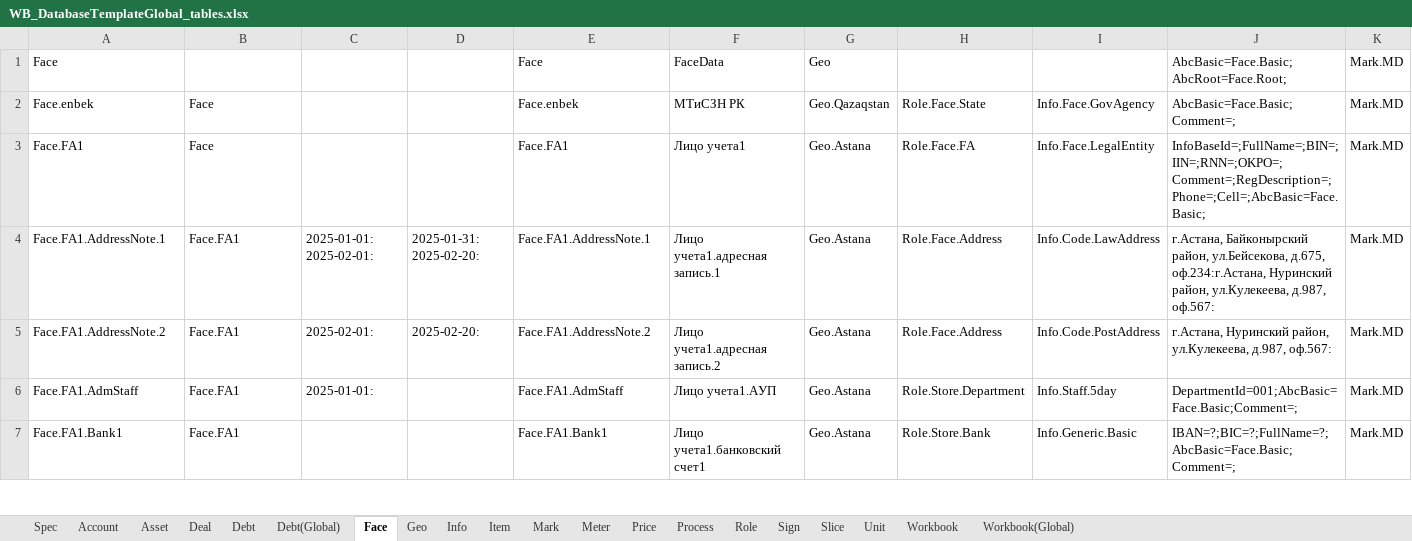
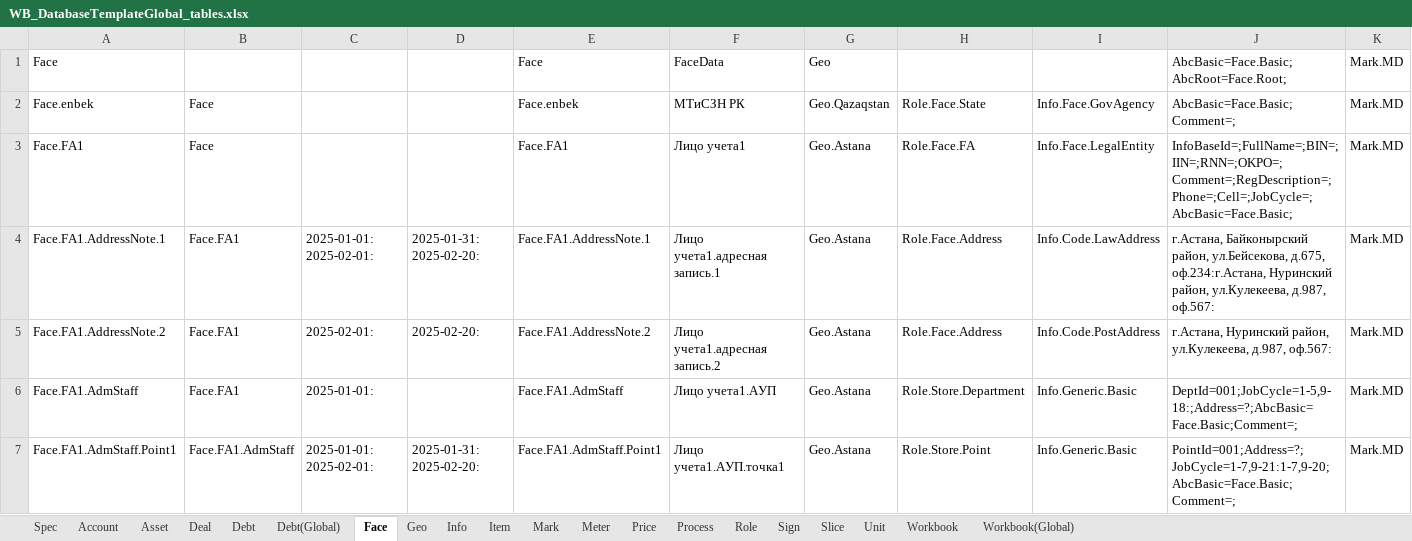
Before and after one commit to KursakovSA/AccBase, an Excel workbook: WB_DatabaseTemplateGlobal_tables.xlsx, sheet Face, drawn as a sheet; only a part is shown; the shorter side is filled out with more unchanged rows; values as stored, in another font and other column widths than the file's, no borders; the diff covers the shown part only; the diff names each change by its address in the sheet, - before the commit and + after, or states it on an @@ line.

Commit message:
Add files via upload

```diff
--- a/WB_DatabaseTemplateGlobal_tables.xlsx (sheet Face)
+++ b/WB_DatabaseTemplateGlobal_tables.xlsx (sheet Face)
-J3: InfoBaseId=;FullName=;BIN=;IIN=;RNN=;OKPO=;Comment=;RegDescription=;Phone=;Cell=;AbcBasic=Face.Basic;
+J3: InfoBaseId=;FullName=;BIN=;IIN=;RNN=;OKPO=;Comment=;RegDescription=;Phone=;Cell=;JobCycle=;AbcBasic=Face.Basic;
-I6: Info.Staff.5day
+I6: Info.Generic.Basic
-J6: DepartmentId=001;AbcBasic=Face.Basic;Comment=;
+J6: DeptId=001;JobCycle=1-5,9-18:;Address=?;AbcBasic=Face.Basic;Comment=;
+row 7: Face.FA1.AdmStaff.Point1 | Face.FA1.AdmStaff | 2025-01-01: 2025-02-01: | 2025-01-31: 2025-02-20: | Face.FA1.AdmStaff.Point1 | Лицо учета1.АУП.точка1 | Geo.Astana | Role.Store.Point | Info.Generic.Basic | PointId=001;Address=?;JobCycle=1-7,9-21:1-7,9-20;AbcBasic=Face.Basic;Comment=; | Mark.MD
```
Also changed, not shown: 6 added rows and 7 edited cells elsewhere in this sheet, sheet Role, sheet Asset, sheet Price.
